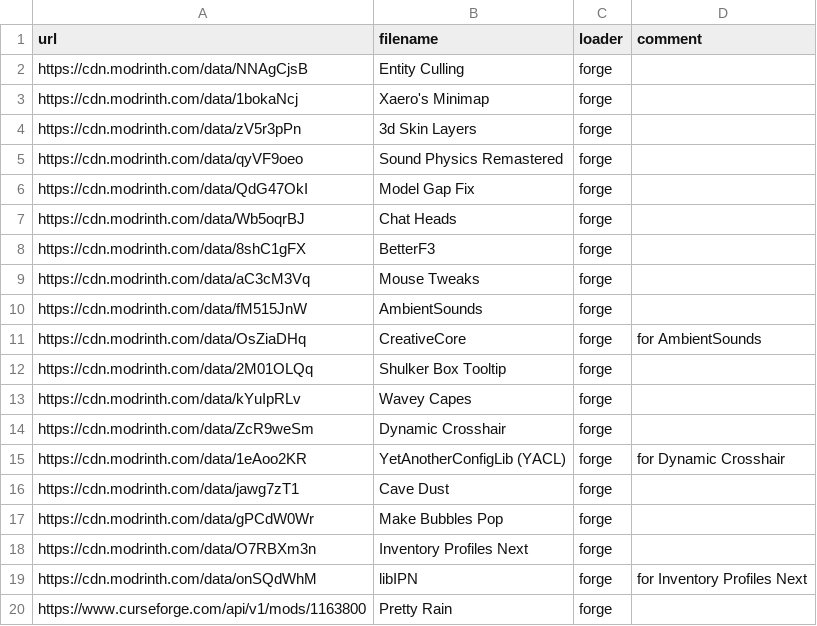
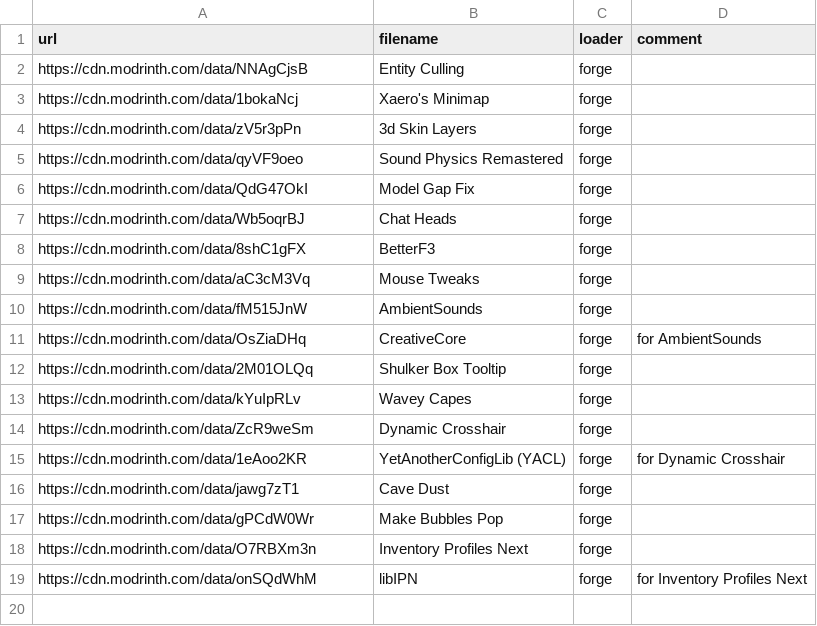
Before and after one commit to Kseen715/kaidame, a CSV file: getters/client.csv, drawn as a sheet; the diff names each change by its address in the sheet, - before the commit and + after, or states it on an @@ line.

Commit message:
Remove Pretty Rain entry from client CSV

```diff
--- a/getters/client.csv
+++ b/getters/client.csv
-row 20: https://www.curseforge.com/api/v1/mods/1163800 | Pretty Rain | forge
```
